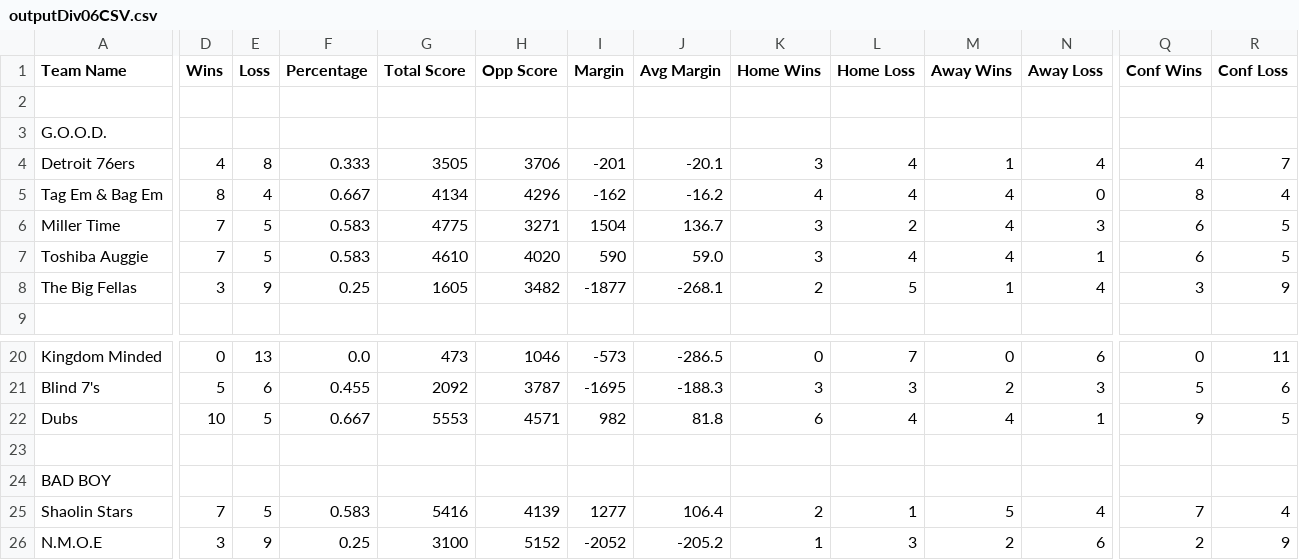
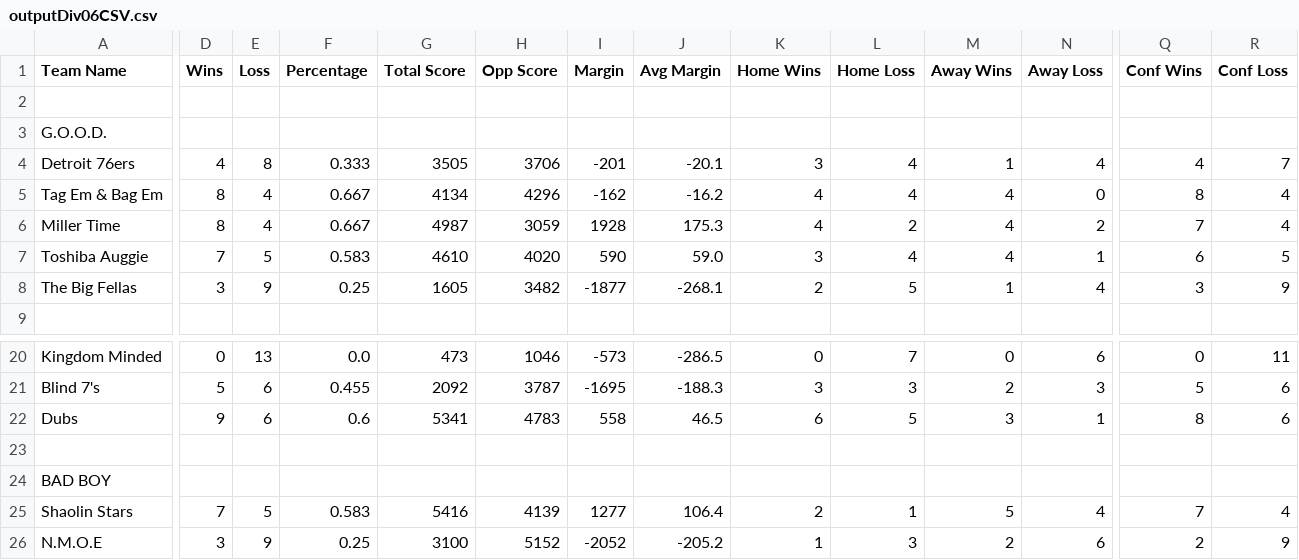
Before and after one commit to rtillies/wsos_spades_stats, a CSV file: data/outputDiv06CSV.csv, drawn as a sheet; only a part is shown, gaps mark what is left out; the diff names each change by its address in the sheet, - before the commit and + after, or states it on an @@ line.

Commit message:
Update Week 6 stats

```diff
--- a/data/outputDiv06CSV.csv
+++ b/data/outputDiv06CSV.csv
-D6 (Wins): 7
+D6 (Wins): 8
-E6 (Loss): 5
+E6 (Loss): 4
-F6 (Percentage): 0.583
+F6 (Percentage): 0.667
-G6 (Total Score): 4775
+G6 (Total Score): 4987
-H6 (Opp Score): 3271
+H6 (Opp Score): 3059
-I6 (Margin): 1504
+I6 (Margin): 1928
-J6 (Avg Margin): 136.7
+J6 (Avg Margin): 175.3
-K6 (Home Wins): 3
+K6 (Home Wins): 4
-N6 (Away Loss): 3
+N6 (Away Loss): 2
-Q6 (Conf Wins): 6
+Q6 (Conf Wins): 7
-R6 (Conf Loss): 5
+R6 (Conf Loss): 4
-D22 (Wins): 10
+D22 (Wins): 9
-E22 (Loss): 5
+E22 (Loss): 6
-F22 (Percentage): 0.667
+F22 (Percentage): 0.6
-G22 (Total Score): 5553
+G22 (Total Score): 5341
-H22 (Opp Score): 4571
+H22 (Opp Score): 4783
-I22 (Margin): 982
+I22 (Margin): 558
-J22 (Avg Margin): 81.8
+J22 (Avg Margin): 46.5
-L22 (Home Loss): 4
+L22 (Home Loss): 5
-M22 (Away Wins): 4
+M22 (Away Wins): 3
-Q22 (Conf Wins): 9
+Q22 (Conf Wins): 8
-R22 (Conf Loss): 5
+R22 (Conf Loss): 6
```
